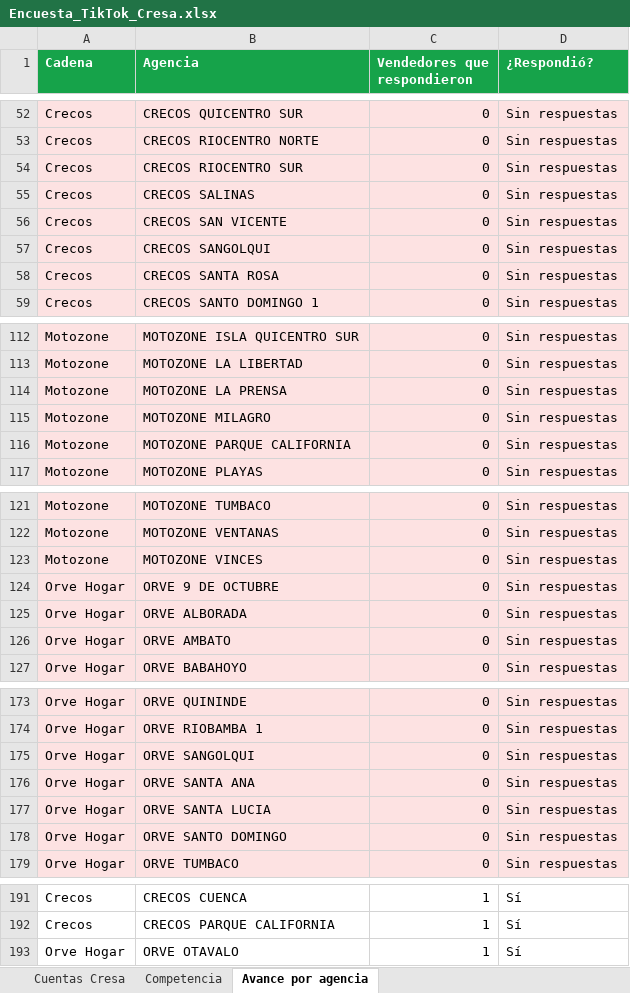
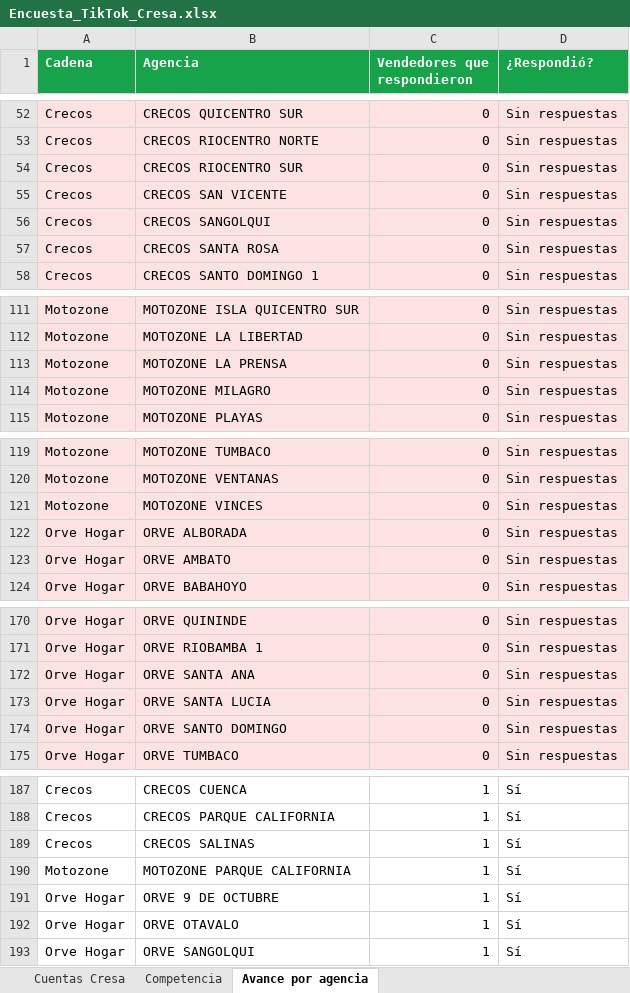
Before and after one commit to cdizquierdoc-hub/monitor-lives-tiktok, an Excel workbook: data/encuesta/Encuesta_TikTok_Cresa.xlsx, sheet Avance por agencia, drawn as a sheet; only a part is shown, gaps mark what is left out; values as stored, in another font and other column widths than the file's, no borders; removed rows and columns are numbered as before the commit, all else as after; the diff names each change by its address in the sheet, - before the commit and + after, or states it on an @@ line.

```diff
--- a/data/encuesta/Encuesta_TikTok_Cresa.xlsx (sheet Avance por agencia)
+++ b/data/encuesta/Encuesta_TikTok_Cresa.xlsx (sheet Avance por agencia)
-row 55: Crecos | CRECOS SALINAS | 0 | Sin respuestas
-row 116: Motozone | MOTOZONE PARQUE CALIFORNIA | 0 | Sin respuestas
-row 124: Orve Hogar | ORVE 9 DE OCTUBRE | 0 | Sin respuestas
-row 175: Orve Hogar | ORVE SANGOLQUI | 0 | Sin respuestas
+row 189: Crecos | CRECOS SALINAS | 1 | Sí
+row 190: Motozone | MOTOZONE PARQUE CALIFORNIA | 1 | Sí
+row 191: Orve Hogar | ORVE 9 DE OCTUBRE | 1 | Sí
+row 193: Orve Hogar | ORVE SANGOLQUI | 1 | Sí
```
Also changed, not shown: sheet Cuentas Cresa, 6 other files.
